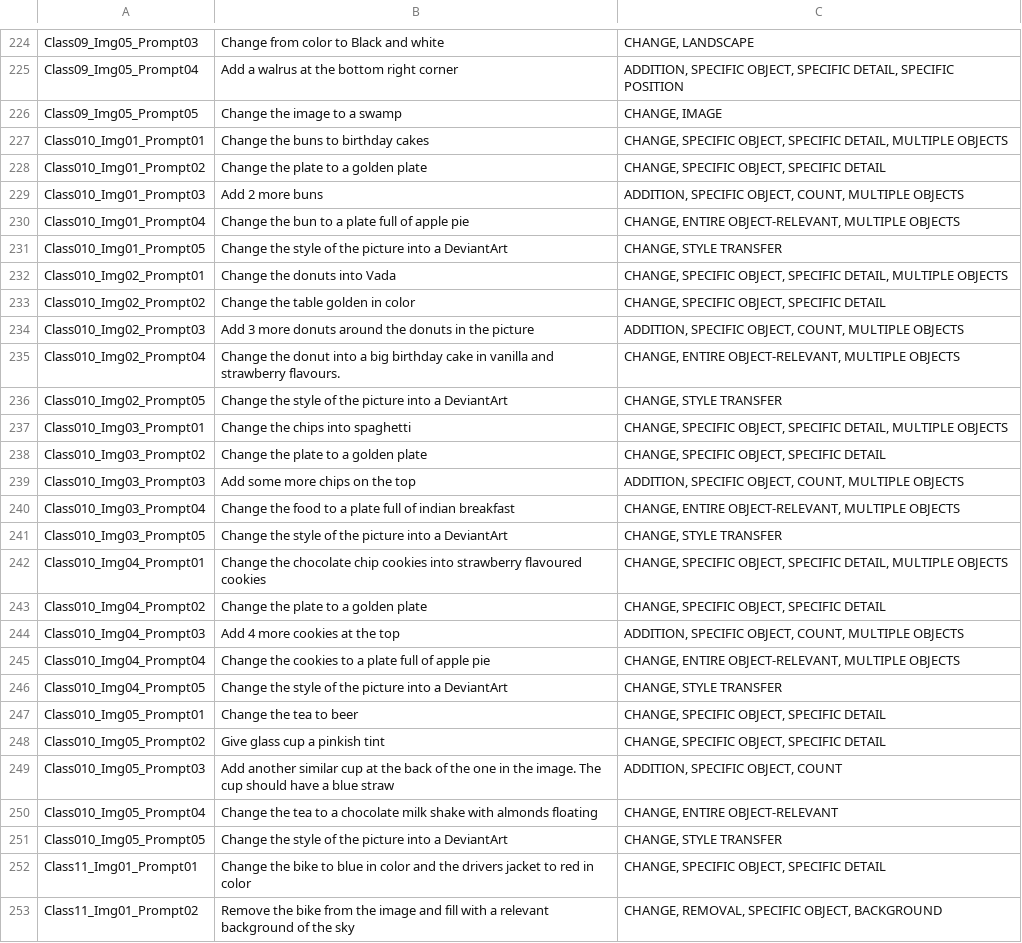
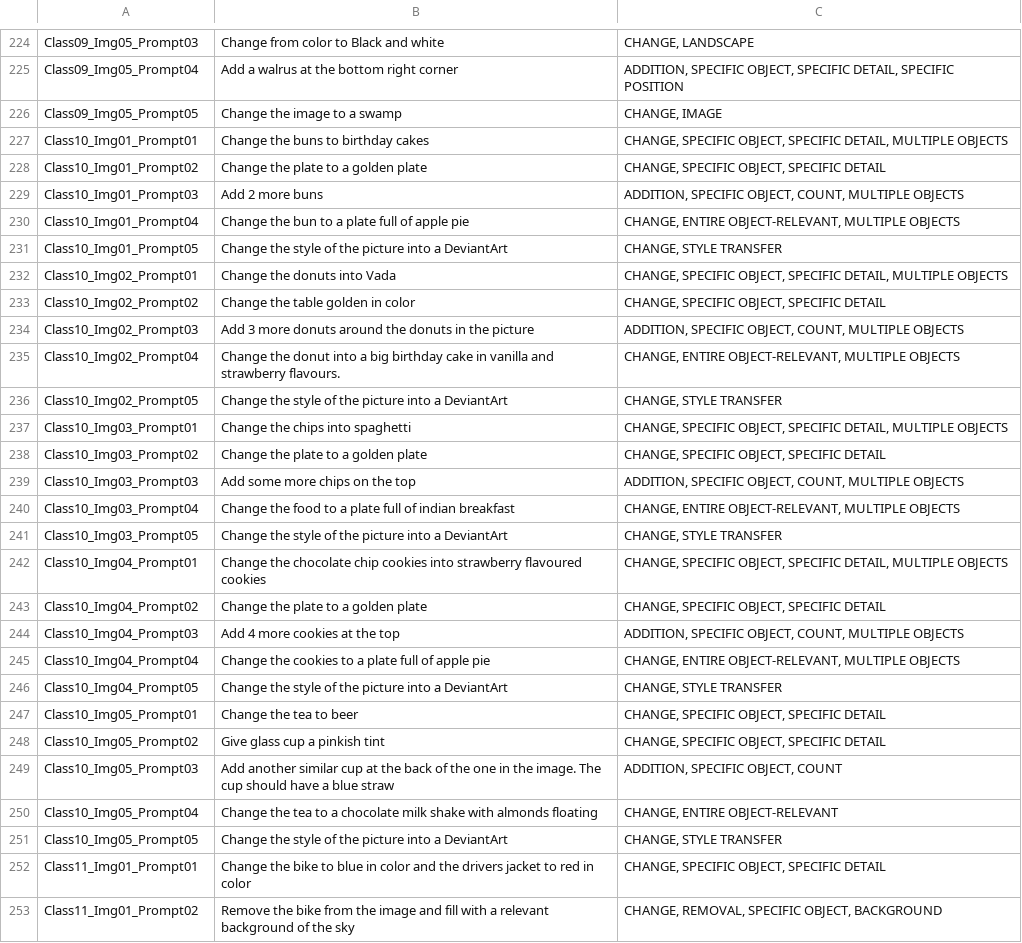
Before and after one commit to Abiel-Almonte/image_human_eval, a CSV file: data/Prompts_Final_Categories.csv, drawn as a sheet; only a part is shown, gaps mark what is left out; the diff names each change by its address in the sheet, - before the commit and + after, or states it on an @@ line.

Commit message:
bug: fixed naming convention for Class10

```diff
--- a/data/Prompts_Final_Categories.csv
+++ b/data/Prompts_Final_Categories.csv
-A227: Class010_Img01_Prompt01
+A227: Class10_Img01_Prompt01
-A228: Class010_Img01_Prompt02
+A228: Class10_Img01_Prompt02
-A229: Class010_Img01_Prompt03
+A229: Class10_Img01_Prompt03
-A230: Class010_Img01_Prompt04
+A230: Class10_Img01_Prompt04
-A231: Class010_Img01_Prompt05
+A231: Class10_Img01_Prompt05
-A232: Class010_Img02_Prompt01
+A232: Class10_Img02_Prompt01
-A233: Class010_Img02_Prompt02
+A233: Class10_Img02_Prompt02
-A234: Class010_Img02_Prompt03
+A234: Class10_Img02_Prompt03
-A235: Class010_Img02_Prompt04
+A235: Class10_Img02_Prompt04
-A236: Class010_Img02_Prompt05
+A236: Class10_Img02_Prompt05
-A237: Class010_Img03_Prompt01
+A237: Class10_Img03_Prompt01
-A238: Class010_Img03_Prompt02
+A238: Class10_Img03_Prompt02
-A239: Class010_Img03_Prompt03
+A239: Class10_Img03_Prompt03
-A240: Class010_Img03_Prompt04
+A240: Class10_Img03_Prompt04
-A241: Class010_Img03_Prompt05
+A241: Class10_Img03_Prompt05
-A242: Class010_Img04_Prompt01
+A242: Class10_Img04_Prompt01
-A243: Class010_Img04_Prompt02
+A243: Class10_Img04_Prompt02
-A244: Class010_Img04_Prompt03
+A244: Class10_Img04_Prompt03
-A245: Class010_Img04_Prompt04
+A245: Class10_Img04_Prompt04
-A246: Class010_Img04_Prompt05
+A246: Class10_Img04_Prompt05
-A247: Class010_Img05_Prompt01
+A247: Class10_Img05_Prompt01
-A248: Class010_Img05_Prompt02
+A248: Class10_Img05_Prompt02
-A249: Class010_Img05_Prompt03
+A249: Class10_Img05_Prompt03
-A250: Class010_Img05_Prompt04
+A250: Class10_Img05_Prompt04
-A251: Class010_Img05_Prompt05
+A251: Class10_Img05_Prompt05
```
